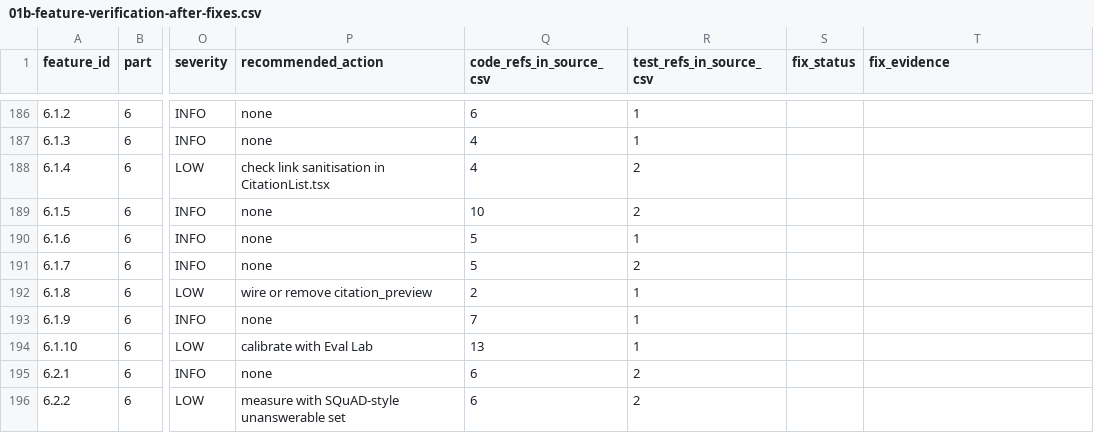
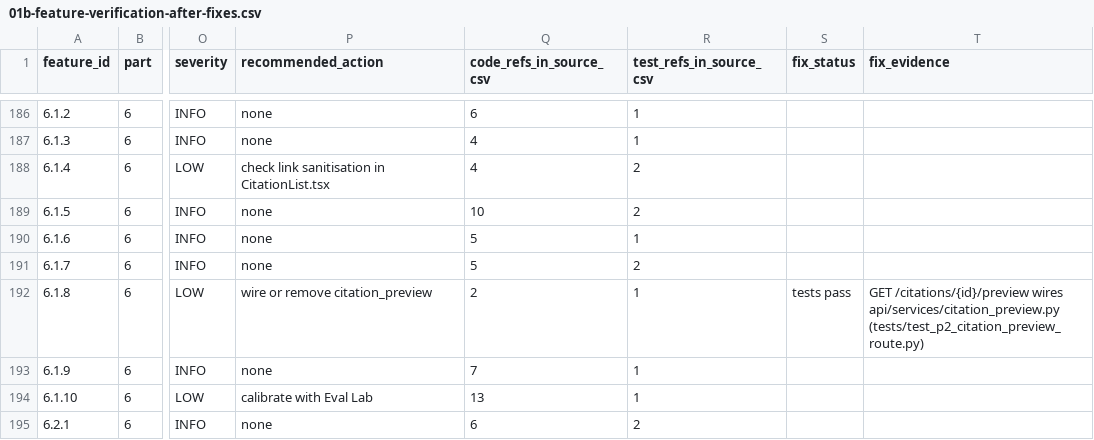
Before and after one commit to naomytcheums-dotcom/rag-saas-platform, a CSV file: audit-reports/functional-audit-2026-10-10/01b-feature-verification-after-fixes.csv, drawn as a sheet; only a part is shown, gaps mark what is left out; the shorter side is filled out with more unchanged rows; the diff covers the shown part only; the diff names each change by its address in the sheet, - before the commit and + after, or states it on an @@ line.

```diff
--- a/audit-reports/functional-audit-2026-10-10/01b-feature-verification-after-fixes.csv
+++ b/audit-reports/functional-audit-2026-10-10/01b-feature-verification-after-fixes.csv
-S192 (fix_status): (empty)
+S192 (fix_status): tests pass
-T192 (fix_evidence): (empty)
+T192 (fix_evidence): GET /citations/{id}/preview wires api/services/citation_preview.py (tests/test_p2_citation_preview_route.py)
```
Also changed, not shown: 16 edited cells elsewhere in this file, 2 other files.
